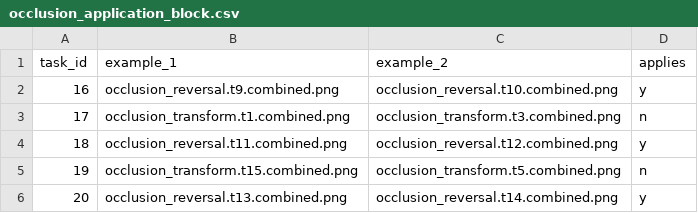
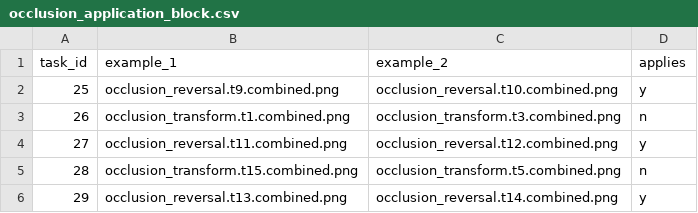
Before and after one commit to yavuzkaraca/Arc-Task-Creator, a CSV file: misc/option_6_labjs_demo/selected_tasks/occlusion_application_block.csv, drawn as a sheet.

```diff
--- a/misc/option_6_labjs_demo/selected_tasks/occlusion_application_block.csv
+++ b/misc/option_6_labjs_demo/selected_tasks/occlusion_application_block.csv
@@ -1,6 +1,6 @@
 task_id,example_1,example_2,applies
-16,occlusion_reversal.t9.combined.png,occlusion_reversal.t10.combined.png,y
-17,occlusion_transform.t1.combined.png,occlusion_transform.t3.combined.png,n
-18,occlusion_reversal.t11.combined.png,occlusion_reversal.t12.combined.png,y
-19,occlusion_transform.t15.combined.png,occlusion_transform.t5.combined.png,n
-20,occlusion_reversal.t13.combined.png,occlusion_reversal.t14.combined.png,y
+25,occlusion_reversal.t9.combined.png,occlusion_reversal.t10.combined.png,y
+26,occlusion_transform.t1.combined.png,occlusion_transform.t3.combined.png,n
+27,occlusion_reversal.t11.combined.png,occlusion_reversal.t12.combined.png,y
+28,occlusion_transform.t15.combined.png,occlusion_transform.t5.combined.png,n
+29,occlusion_reversal.t13.combined.png,occlusion_reversal.t14.combined.png,y
```
Also changed, not shown: misc/option_6_labjs_demo/selected_tasks/attraction_application_block.csv, misc/option_6_labjs_demo/selected_tasks/attraction_inference_block.csv, 11 other files.
